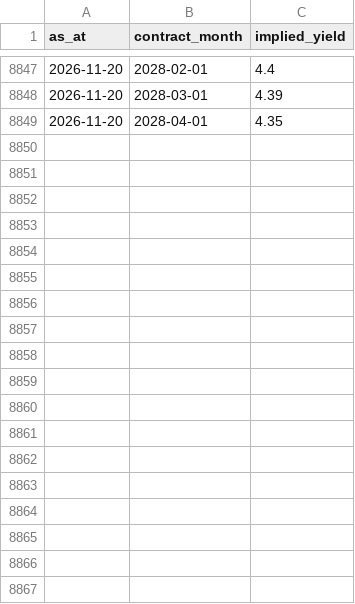
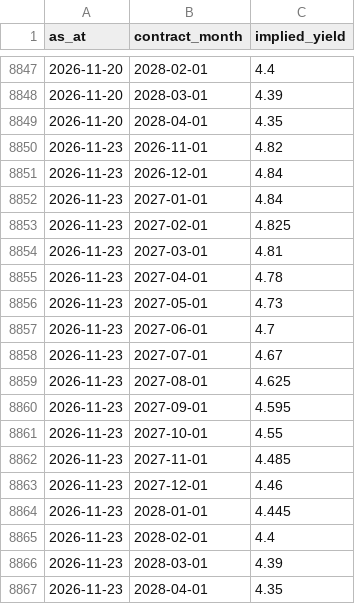
Before and after one commit to tevinweerawardena1-del/rba-implied-cash-rate, a CSV file: docs/data/futures_history.csv, drawn as a sheet; only a part is shown, gaps mark what is left out; the diff names each change by its address in the sheet, - before the commit and + after, or states it on an @@ line.

```diff
--- a/docs/data/futures_history.csv
+++ b/docs/data/futures_history.csv
+row 8850: 2026-11-23 | 2026-11-01 | 4.82
+row 8851: 2026-11-23 | 2026-12-01 | 4.84
+row 8852: 2026-11-23 | 2027-01-01 | 4.84
+row 8853: 2026-11-23 | 2027-02-01 | 4.825
+row 8854: 2026-11-23 | 2027-03-01 | 4.81
+row 8855: 2026-11-23 | 2027-04-01 | 4.78
+row 8856: 2026-11-23 | 2027-05-01 | 4.73
+row 8857: 2026-11-23 | 2027-06-01 | 4.7
+row 8858: 2026-11-23 | 2027-07-01 | 4.67
+row 8859: 2026-11-23 | 2027-08-01 | 4.625
+row 8860: 2026-11-23 | 2027-09-01 | 4.595
+row 8861: 2026-11-23 | 2027-10-01 | 4.55
+row 8862: 2026-11-23 | 2027-11-01 | 4.485
+row 8863: 2026-11-23 | 2027-12-01 | 4.46
+row 8864: 2026-11-23 | 2028-01-01 | 4.445
+row 8865: 2026-11-23 | 2028-02-01 | 4.4
+row 8866: 2026-11-23 | 2028-03-01 | 4.39
+row 8867: 2026-11-23 | 2028-04-01 | 4.35
```
Also changed, not shown: docs/data/fx_differential.csv, docs/data/implied_horizons.csv, 5 other files.
